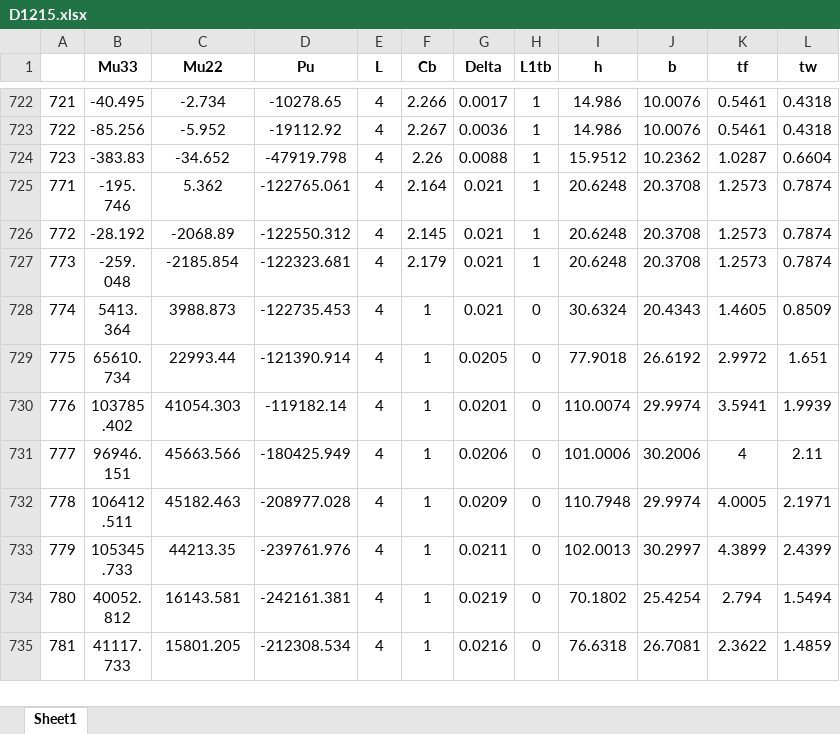
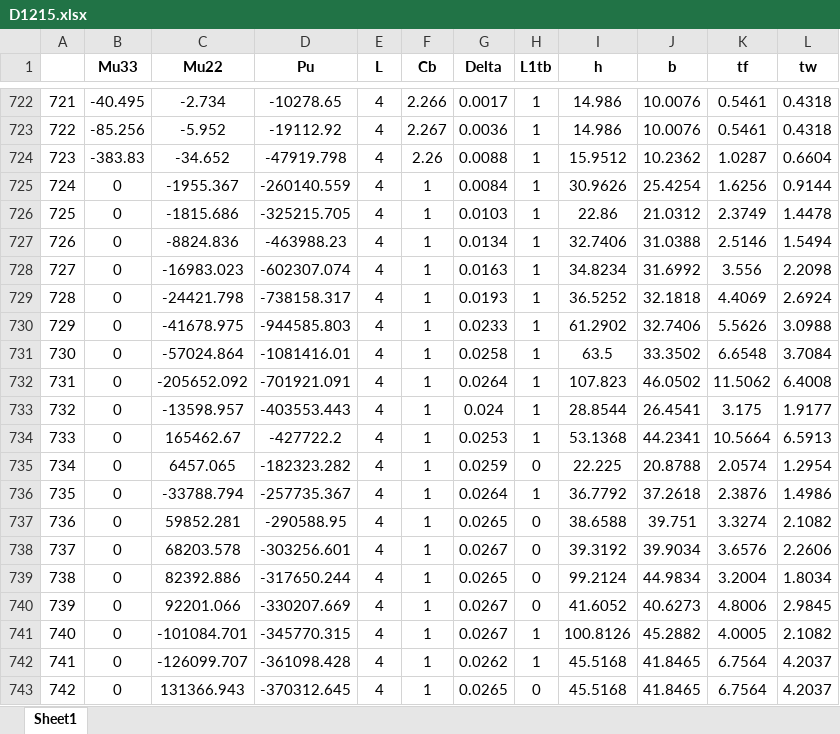
Before and after one commit to FarshadAmiri/Structural_Optimization, an Excel workbook: D1215.xlsx, sheet Sheet1, drawn as a sheet; only a part is shown, gaps mark what is left out; the shorter side is filled out with more unchanged rows; values as stored, in another font and other column widths than the file's, no borders; the diff covers the shown part only; the diff names each change by its address in the sheet, - before the commit and + after, or states it on an @@ line.

Commit message:
Update D1215.xlsx

```diff
--- a/D1215.xlsx (sheet Sheet1)
+++ b/D1215.xlsx (sheet Sheet1)
+row 725: 724 | 0 | -1955.367 | -260140.559 | 4 | 1 | 0.0084 | 1 | 30.9626 | 25.4254 | 1.6256 | 0.9144
+row 726: 725 | 0 | -1815.686 | -325215.705 | 4 | 1 | 0.0103 | 1 | 22.86 | 21.0312 | 2.3749 | 1.4478
+row 727: 726 | 0 | -8824.836 | -463988.23 | 4 | 1 | 0.0134 | 1 | 32.7406 | 31.0388 | 2.5146 | 1.5494
+row 728: 727 | 0 | -16983.023 | -602307.074 | 4 | 1 | 0.0163 | 1 | 34.8234 | 31.6992 | 3.556 | 2.2098
+row 729: 728 | 0 | -24421.798 | -738158.317 | 4 | 1 | 0.0193 | 1 | 36.5252 | 32.1818 | 4.4069 | 2.6924
+row 730: 729 | 0 | -41678.975 | -944585.803 | 4 | 1 | 0.0233 | 1 | 61.2902 | 32.7406 | 5.5626 | 3.0988
+row 731: 730 | 0 | -57024.864 | -1081416.01 | 4 | 1 | 0.0258 | 1 | 63.5 | 33.3502 | 6.6548 | 3.7084
+row 732: 731 | 0 | -205652.092 | -701921.091 | 4 | 1 | 0.0264 | 1 | 107.823 | 46.0502 | 11.5062 | 6.4008
+row 733: 732 | 0 | -13598.957 | -403553.443 | 4 | 1 | 0.024 | 1 | 28.8544 | 26.4541 | 3.175 | 1.9177
+row 734: 733 | 0 | 165462.67 | -427722.2 | 4 | 1 | 0.0253 | 1 | 53.1368 | 44.2341 | 10.5664 | 6.5913
+row 735: 734 | 0 | 6457.065 | -182323.282 | 4 | 1 | 0.0259 | 0 | 22.225 | 20.8788 | 2.0574 | 1.2954
+row 736: 735 | 0 | -33788.794 | -257735.367 | 4 | 1 | 0.0264 | 1 | 36.7792 | 37.2618 | 2.3876 | 1.4986
+row 737: 736 | 0 | 59852.281 | -290588.95 | 4 | 1 | 0.0265 | 0 | 38.6588 | 39.751 | 3.3274 | 2.1082
+row 738: 737 | 0 | 68203.578 | -303256.601 | 4 | 1 | 0.0267 | 0 | 39.3192 | 39.9034 | 3.6576 | 2.2606
+row 739: 738 | 0 | 82392.886 | -317650.244 | 4 | 1 | 0.0265 | 0 | 99.2124 | 44.9834 | 3.2004 | 1.8034
+row 740: 739 | 0 | 92201.066 | -330207.669 | 4 | 1 | 0.0267 | 0 | 41.6052 | 40.6273 | 4.8006 | 2.9845
+row 741: 740 | 0 | -101084.701 | -345770.315 | 4 | 1 | 0.0267 | 1 | 100.8126 | 45.2882 | 4.0005 | 2.1082
+row 742: 741 | 0 | -126099.707 | -361098.428 | 4 | 1 | 0.0262 | 1 | 45.5168 | 41.8465 | 6.7564 | 4.2037
+row 743: 742 | 0 | 131366.943 | -370312.645 | 4 | 1 | 0.0265 | 0 | 45.5168 | 41.8465 | 6.7564 | 4.2037
```
Also changed, not shown: 28 added rows elsewhere in this sheet.
